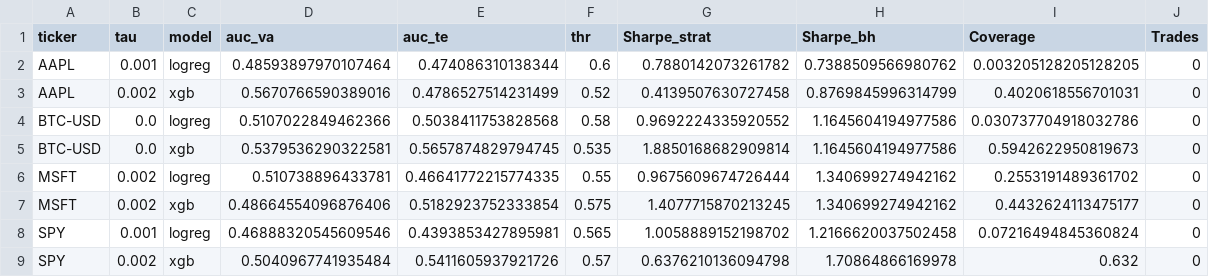
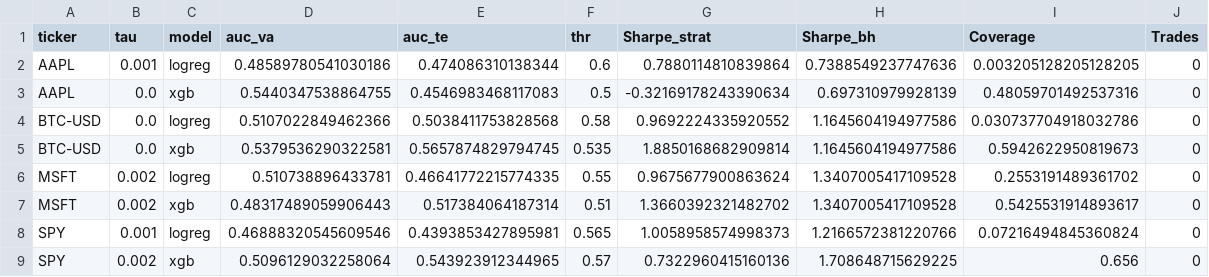
Before and after one commit to yubyunghun/stock-direction-ml, a CSV file: data/multiticker_best_by_ticker_model.csv, drawn as a sheet.

```diff
--- a/data/multiticker_best_by_ticker_model.csv
+++ b/data/multiticker_best_by_ticker_model.csv
@@ -1,9 +1,9 @@
 ticker,tau,model,auc_va,auc_te,thr,Sharpe_strat,Sharpe_bh,Coverage,Trades
-AAPL,0.001,logreg,0.48593897970107464,0.474086310138344,0.6,0.7880142073261782,0.7388509566980762,0.003205128205128205,0
-AAPL,0.002,xgb,0.5670766590389016,0.4786527514231499,0.52,0.4139507630727458,0.8769845996314799,0.4020618556701031,0
+AAPL,0.001,logreg,0.48589780541030186,0.474086310138344,0.6,0.7880114810839864,0.7388549237747636,0.003205128205128205,0
+AAPL,0.0,xgb,0.5440347538864755,0.4546983468117083,0.5,-0.32169178243390634,0.697310979928139,0.48059701492537316,0
 BTC-USD,0.0,logreg,0.5107022849462366,0.5038411753828568,0.58,0.9692224335920552,1.1645604194977586,0.030737704918032786,0
 BTC-USD,0.0,xgb,0.5379536290322581,0.5657874829794745,0.535,1.8850168682909814,1.1645604194977586,0.5942622950819673,0
-MSFT,0.002,logreg,0.510738896433781,0.46641772215774335,0.55,0.9675609674726444,1.340699274942162,0.2553191489361702,0
-MSFT,0.002,xgb,0.48664554096876406,0.5182923752333854,0.575,1.4077715870213245,1.340699274942162,0.4432624113475177,0
-SPY,0.001,logreg,0.46888320545609546,0.4393853427895981,0.565,1.0058889152198702,1.2166620037502458,0.07216494845360824,0
-SPY,0.002,xgb,0.5040967741935484,0.5411605937921726,0.57,0.6376210136094798,1.70864866169978,0.632,0
+MSFT,0.002,logreg,0.510738896433781,0.46641772215774335,0.55,0.9675677900863624,1.3407005417109528,0.2553191489361702,0
+MSFT,0.002,xgb,0.48317489059906443,0.517384064187314,0.51,1.3660392321482702,1.3407005417109528,0.5425531914893617,0
+SPY,0.001,logreg,0.46888320545609546,0.4393853427895981,0.565,1.0058958574998373,1.2166572381220766,0.07216494845360824,0
+SPY,0.002,xgb,0.5096129032258064,0.543923912344965,0.57,0.7322960415160136,1.708648715629225,0.656,0
```
Also changed, not shown: data/multiticker_tau_sweep.csv, notebooks/data/feature_drift_ks.csv, 33 other files.
